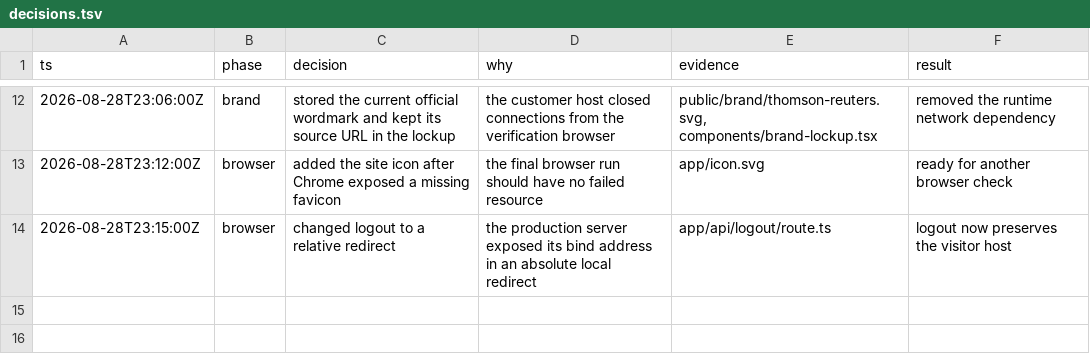
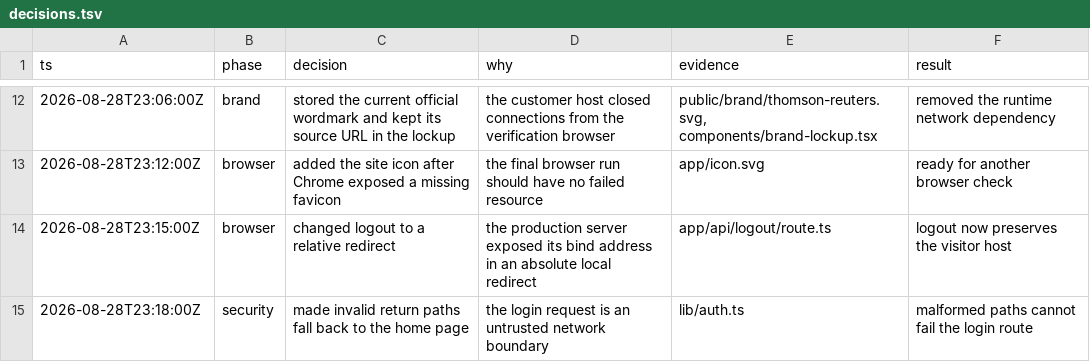
Before and after one commit to Speediing/thomson-reuters-gtm, a TSV file: decisions.tsv, drawn as a sheet; only a part is shown, gaps mark what is left out; the diff names each change by its address in the sheet, - before the commit and + after, or states it on an @@ line.

```diff
--- a/decisions.tsv
+++ b/decisions.tsv
+row 15: 2026-08-28T23:18:00Z | security | made invalid return paths fall back to the home page | the login request is an untrusted network boundary | lib/auth.ts | malformed paths cannot fail the login route
```
Also changed, not shown: 2 other files.
